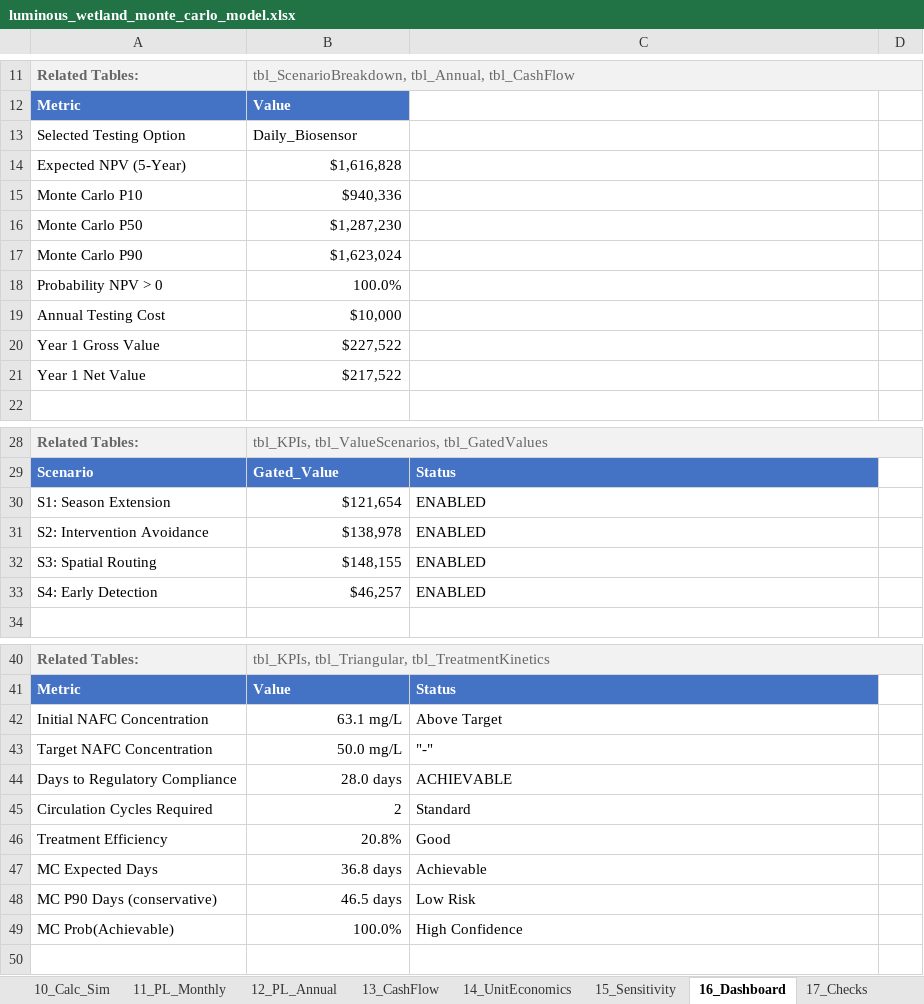
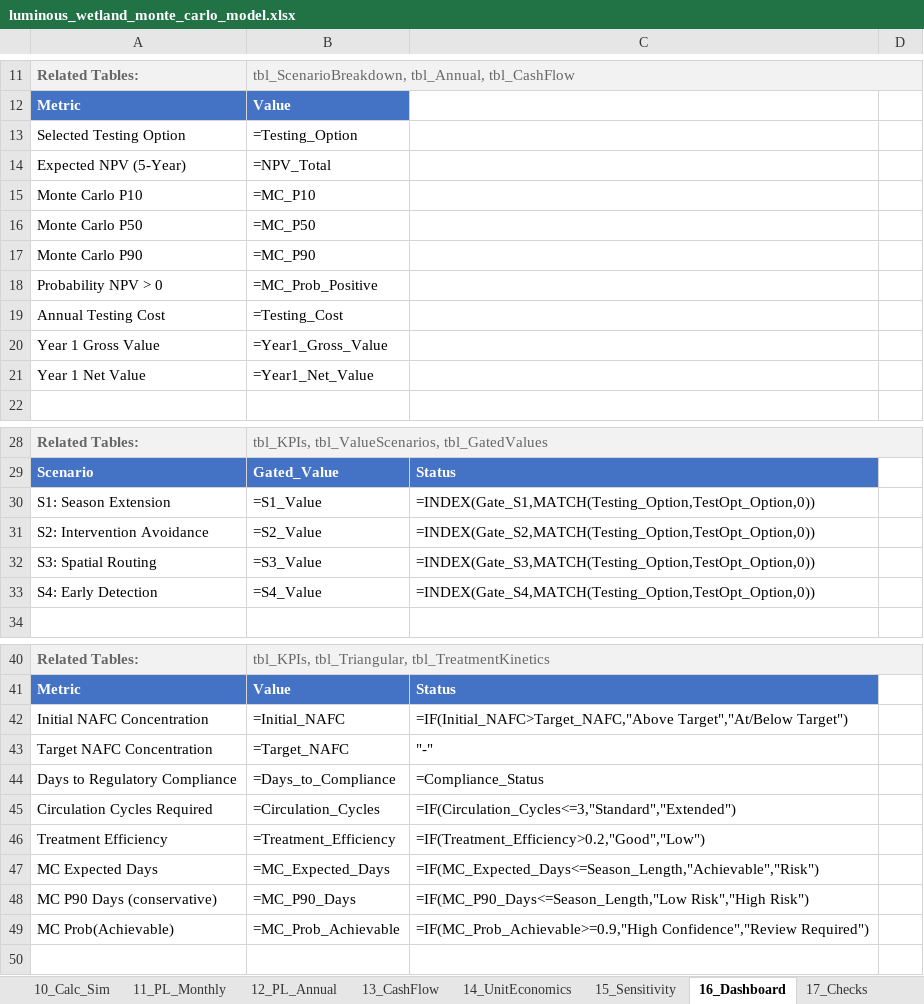
Before and after one commit to gregsaunders/luminous_obsidian_vault, an Excel workbook: utils/financial_modeling/luminous_wetland_monte_carlo_model.xlsx, sheet 16_Dashboard, drawn as a sheet; only a part is shown, gaps mark what is left out; values as stored, in another font and other column widths than the file's, no borders; formulas without a stored value are shown as written; table styles not drawn; the diff covers the shown part only; the diff names each change by its address in the sheet, - before the commit and + after, or states it on an @@ line.

```diff
--- a/utils/financial_modeling/luminous_wetland_monte_carlo_model.xlsx (sheet 16_Dashboard)
+++ b/utils/financial_modeling/luminous_wetland_monte_carlo_model.xlsx (sheet 16_Dashboard)
-B13: Daily_Biosensor
+B13: =Testing_Option
-B14: $1,616,828
+B14: =NPV_Total
-B15: $940,336
+B15: =MC_P10
-B16: $1,287,230
+B16: =MC_P50
-B17: $1,623,024
+B17: =MC_P90
-B18: 100.0%
+B18: =MC_Prob_Positive
-B19: $10,000
+B19: =Testing_Cost
-B20: $227,522
+B20: =Year1_Gross_Value
-B21: $217,522
+B21: =Year1_Net_Value
-B30: $121,654
+B30: =S1_Value
-C30: ENABLED
+C30: =INDEX(Gate_S1,MATCH(Testing_Option,TestOpt_Option,0))
-B31: $138,978
+B31: =S2_Value
-C31: ENABLED
+C31: =INDEX(Gate_S2,MATCH(Testing_Option,TestOpt_Option,0))
-B32: $148,155
+B32: =S3_Value
-C32: ENABLED
+C32: =INDEX(Gate_S3,MATCH(Testing_Option,TestOpt_Option,0))
-B33: $46,257
+B33: =S4_Value
-C33: ENABLED
+C33: =INDEX(Gate_S4,MATCH(Testing_Option,TestOpt_Option,0))
-B42: 63.1 mg/L
+B42: =Initial_NAFC
-C42: Above Target
+C42: =IF(Initial_NAFC>Target_NAFC,"Above Target","At/Below Target")
-B43: 50.0 mg/L
+B43: =Target_NAFC
-B44: 28.0 days
+B44: =Days_to_Compliance
-C44: ACHIEVABLE
+C44: =Compliance_Status
-B45: 2
+B45: =Circulation_Cycles
-C45: Standard
+C45: =IF(Circulation_Cycles<=3,"Standard","Extended")
-B46: 20.8%
+B46: =Treatment_Efficiency
-C46: Good
+C46: =IF(Treatment_Efficiency>0.2,"Good","Low")
-B47: 36.8 days
+B47: =MC_Expected_Days
-C47: Achievable
+C47: =IF(MC_Expected_Days<=Season_Length,"Achievable","Risk")
-B48: 46.5 days
+B48: =MC_P90_Days
-C48: Low Risk
+C48: =IF(MC_P90_Days<=Season_Length,"Low Risk","High Risk")
-B49: 100.0%
+B49: =MC_Prob_Achievable
-C49: High Confidence
+C49: =IF(MC_Prob_Achievable>=0.9,"High Confidence","Review Required")
```
Also changed, not shown: 2 edited cells elsewhere in this sheet, sheet 10_Calc_Sim, sheet 12_PL_Annual, sheet 3_Assumptions, sheet 8_Calc_Value, sheet 13_CashFlow, sheet 6_Calc_Timeline, 7 more sheets, other sheet tabs, 1 other file.
